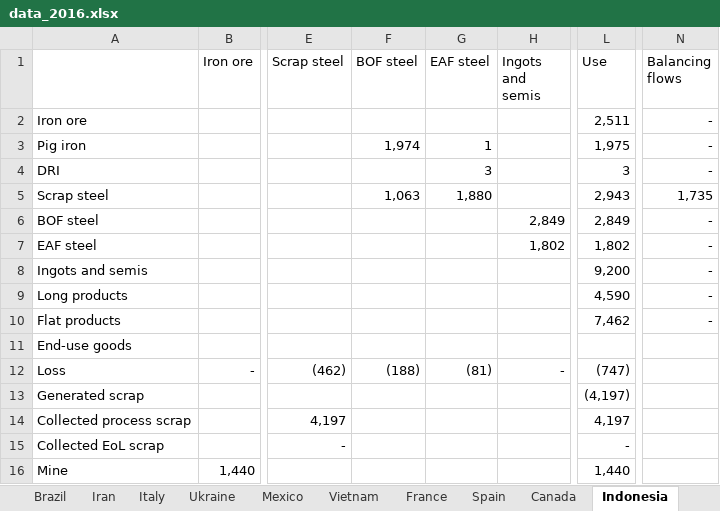
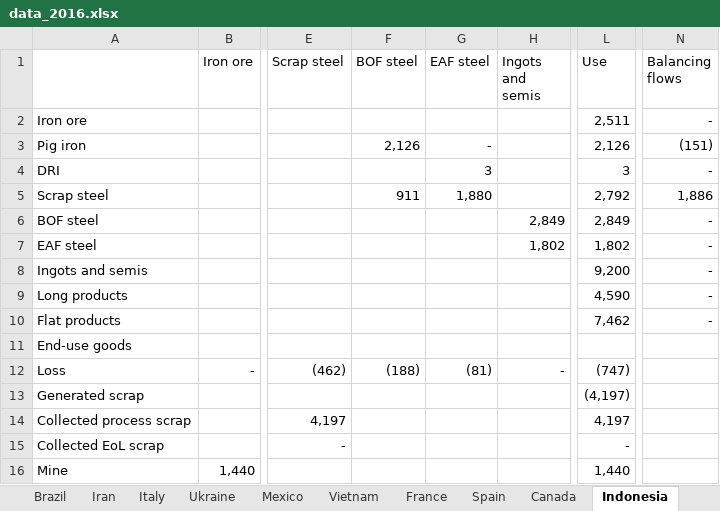
Before and after one commit to takumawatari/steel-flows-sankey, an Excel workbook: data/data_2016.xlsx, sheet Indonesia, drawn as a sheet; only a part is shown, gaps mark what is left out; values as stored, in another font and other column widths than the file's, no borders; the diff names each change by its address in the sheet, - before the commit and + after, or states it on an @@ line.

Commit message:
data updated to 2024

```diff
--- a/data/data_2016.xlsx (sheet Indonesia)
+++ b/data/data_2016.xlsx (sheet Indonesia)
-F3 (BOF steel): 1,974
+F3 (BOF steel): 2,126
-G3 (EAF steel): 1
+G3 (EAF steel): -
-L3 (Use): 1,975
+L3 (Use): 2,126
-N3 (Balancing flows): -
+N3 (Balancing flows): (151)
-F5 (BOF steel): 1,063
+F5 (BOF steel): 911
-L5 (Use): 2,943
+L5 (Use): 2,792
-N5 (Balancing flows): 1,735
+N5 (Balancing flows): 1,886
```
Also changed, not shown: data/transformed_data_2016.xlsx, 4 other files.
